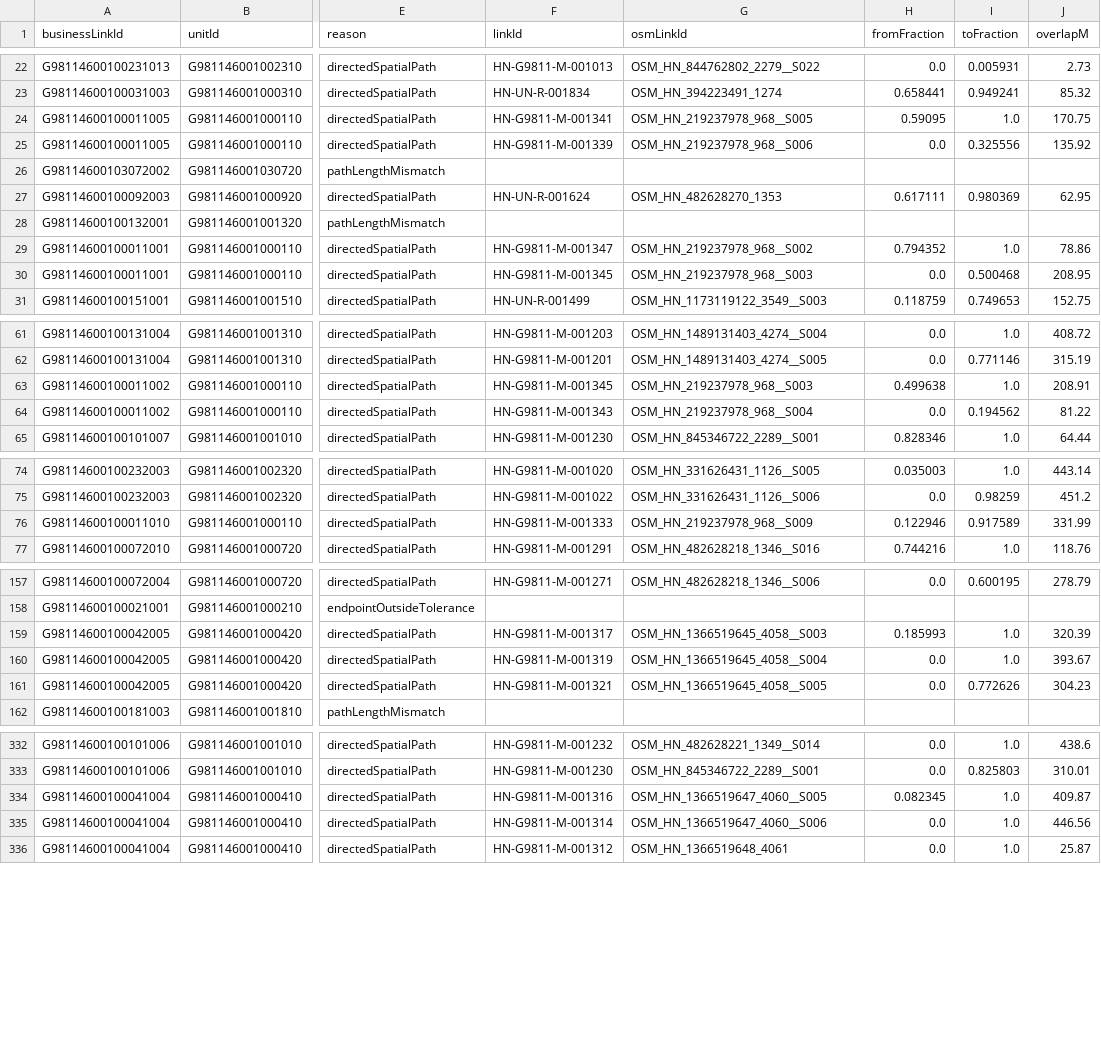
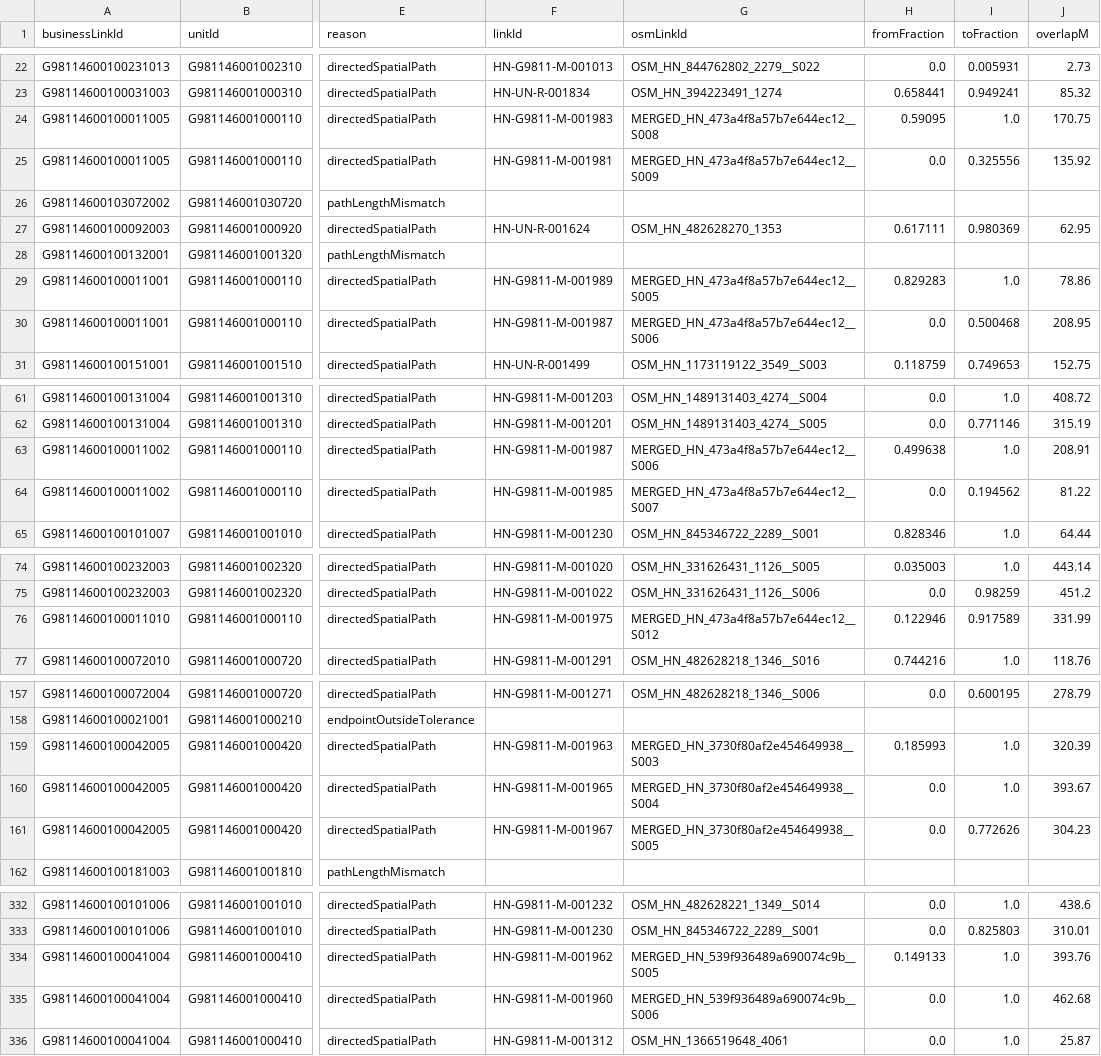
Before and after one commit to zzw-mamba/hainanRailway, a CSV file: outputs/associations/business_osm_mapping.csv, drawn as a sheet; only a part is shown, gaps mark what is left out; the diff covers the shown part only; the diff names each change by its address in the sheet, - before the commit and + after, or states it on an @@ line.

```diff
--- a/outputs/associations/business_osm_mapping.csv
+++ b/outputs/associations/business_osm_mapping.csv
-F24 (linkId): HN-G9811-M-001341
+F24 (linkId): HN-G9811-M-001983
-G24 (osmLinkId): OSM_HN_219237978_968__S005
+G24 (osmLinkId): MERGED_HN_473a4f8a57b7e644ec12__S008
-F25 (linkId): HN-G9811-M-001339
+F25 (linkId): HN-G9811-M-001981
-G25 (osmLinkId): OSM_HN_219237978_968__S006
+G25 (osmLinkId): MERGED_HN_473a4f8a57b7e644ec12__S009
-F29 (linkId): HN-G9811-M-001347
+F29 (linkId): HN-G9811-M-001989
-G29 (osmLinkId): OSM_HN_219237978_968__S002
+G29 (osmLinkId): MERGED_HN_473a4f8a57b7e644ec12__S005
-H29 (fromFraction): 0.794352
+H29 (fromFraction): 0.829283
-F30 (linkId): HN-G9811-M-001345
+F30 (linkId): HN-G9811-M-001987
-G30 (osmLinkId): OSM_HN_219237978_968__S003
+G30 (osmLinkId): MERGED_HN_473a4f8a57b7e644ec12__S006
-F63 (linkId): HN-G9811-M-001345
+F63 (linkId): HN-G9811-M-001987
-G63 (osmLinkId): OSM_HN_219237978_968__S003
+G63 (osmLinkId): MERGED_HN_473a4f8a57b7e644ec12__S006
-F64 (linkId): HN-G9811-M-001343
+F64 (linkId): HN-G9811-M-001985
-G64 (osmLinkId): OSM_HN_219237978_968__S004
+G64 (osmLinkId): MERGED_HN_473a4f8a57b7e644ec12__S007
-F76 (linkId): HN-G9811-M-001333
+F76 (linkId): HN-G9811-M-001975
-G76 (osmLinkId): OSM_HN_219237978_968__S009
+G76 (osmLinkId): MERGED_HN_473a4f8a57b7e644ec12__S012
-F159 (linkId): HN-G9811-M-001317
+F159 (linkId): HN-G9811-M-001963
-G159 (osmLinkId): OSM_HN_1366519645_4058__S003
+G159 (osmLinkId): MERGED_HN_3730f80af2e454649938__S003
-F160 (linkId): HN-G9811-M-001319
+F160 (linkId): HN-G9811-M-001965
-G160 (osmLinkId): OSM_HN_1366519645_4058__S004
+G160 (osmLinkId): MERGED_HN_3730f80af2e454649938__S004
-F161 (linkId): HN-G9811-M-001321
+F161 (linkId): HN-G9811-M-001967
-G161 (osmLinkId): OSM_HN_1366519645_4058__S005
+G161 (osmLinkId): MERGED_HN_3730f80af2e454649938__S005
-F334 (linkId): HN-G9811-M-001316
+F334 (linkId): HN-G9811-M-001962
-G334 (osmLinkId): OSM_HN_1366519647_4060__S005
+G334 (osmLinkId): MERGED_HN_539f936489a690074c9b__S005
-H334 (fromFraction): 0.082345
+H334 (fromFraction): 0.149133
-J334 (overlapM): 409.87
+J334 (overlapM): 393.76
-F335 (linkId): HN-G9811-M-001314
+F335 (linkId): HN-G9811-M-001960
-G335 (osmLinkId): OSM_HN_1366519647_4060__S006
+G335 (osmLinkId): MERGED_HN_539f936489a690074c9b__S006
-J335 (overlapM): 446.56
+J335 (overlapM): 462.68
```
Also changed, not shown: 2 removed rows and 46 edited cells elsewhere in this file, outputs/associations/highway_unit_comparison.csv, outputs/associations/main_corridor_candidates.csv, 31 other files.
